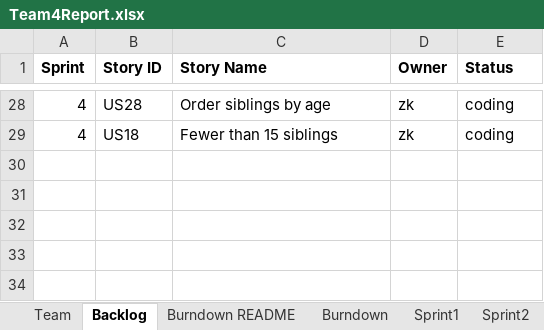
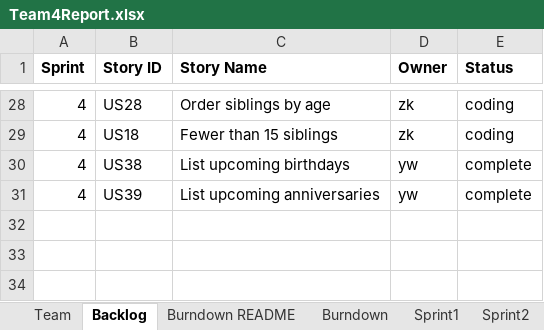
Before and after one commit to CS-555-2022/CS555, an Excel workbook: sprint4/Team4Report.xlsx, sheet Backlog, drawn as a sheet; only a part is shown, gaps mark what is left out; values as stored, in another font and other column widths than the file's, no borders; the diff names each change by its address in the sheet, - before the commit and + after, or states it on an @@ line.

```diff
--- a/sprint4/Team4Report.xlsx (sheet Backlog)
+++ b/sprint4/Team4Report.xlsx (sheet Backlog)
-row 30: (empty)
+row 30: 4 | US38 | List upcoming birthdays | yw | complete
-row 31: (empty)
+row 31: 4 | US39 | List upcoming anniversaries | yw | complete
```
Also changed, not shown: sheet Sprint4, sprint3/Team4Report.xlsx, 2 other files.
